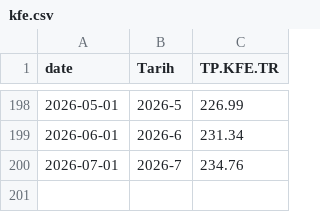
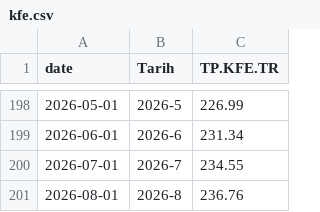
Before and after one commit to onatozmenn/sold, a CSV file: datasets/kfe.csv, drawn as a sheet; only a part is shown, gaps mark what is left out.

```diff
--- a/datasets/kfe.csv
+++ b/datasets/kfe.csv
@@ -199,2 +199,3 @@ date,Tarih,TP.KFE.TR
 2026-06-01,2026-6,231.34
-2026-07-01,2026-7,234.76
+2026-07-01,2026-7,234.55
+2026-08-01,2026-8,236.76
```
Also changed, not shown: datasets/house_sales.csv.
